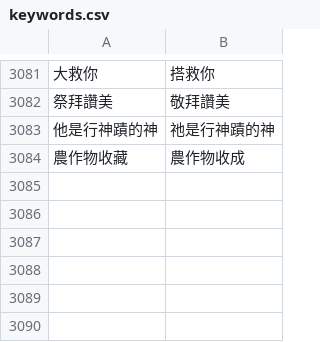
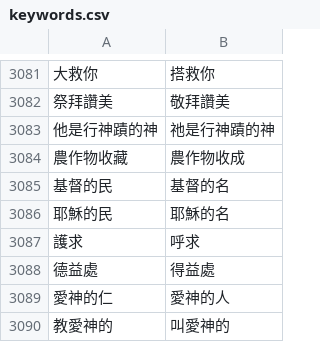
Before and after one commit to Enoooch0921/Srt-Christian-vocabulary-replacement, a CSV file: keywords.csv, drawn as a sheet; only a part is shown, gaps mark what is left out; the diff names each change by its address in the sheet, - before the commit and + after, or states it on an @@ line.

Commit message:
Update keywords.csv

```diff
--- a/keywords.csv
+++ b/keywords.csv
+row 3085: 基督的民 | 基督的名
+row 3086: 耶穌的民 | 耶穌的名
+row 3087: 護求 | 呼求
+row 3088: 德益處 | 得益處
+row 3089: 愛神的仁 | 愛神的人
+row 3090: 教愛神的 | 叫愛神的
```
